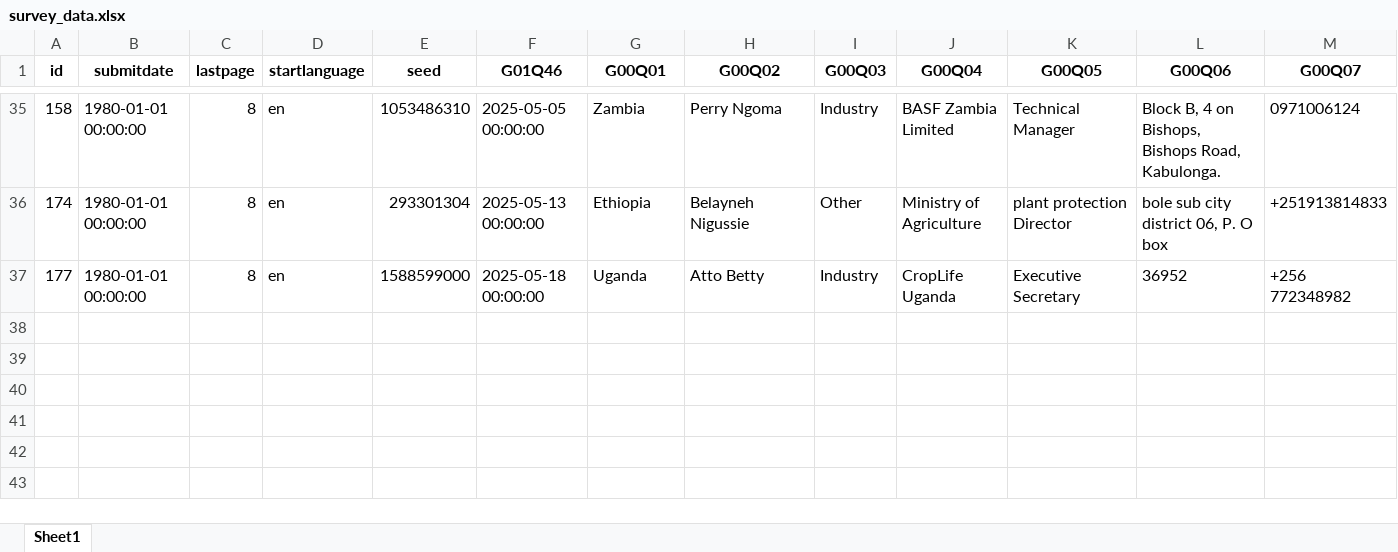
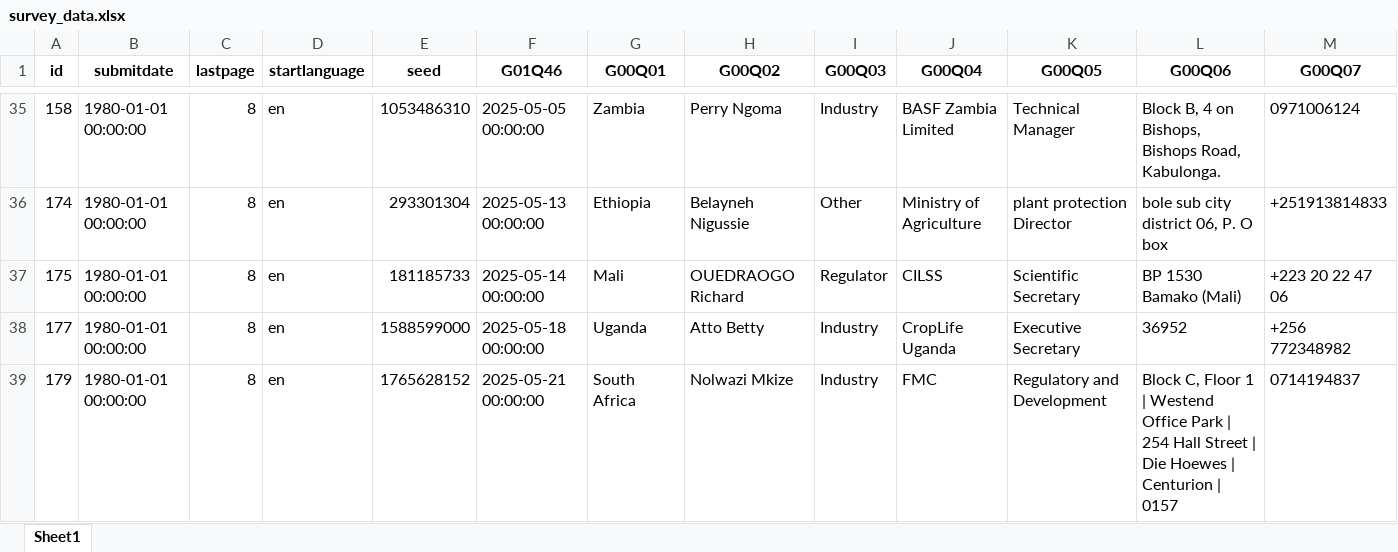
Before and after one commit to dkeya/webinar, an Excel workbook: survey_data.xlsx, sheet Sheet1, drawn as a sheet; only a part is shown, gaps mark what is left out; values as stored, in another font and other column widths than the file's, no borders; rows hold the shown columns only; the diff names each change by its address in the sheet, - before the commit and + after, or states it on an @@ line.

Commit message:
first commits

```diff
--- a/survey_data.xlsx (sheet Sheet1)
+++ b/survey_data.xlsx (sheet Sheet1)
+row 37: 175 | 1980-01-01 00:00:00 | 8 | en | 181185733 | 2025-05-14 00:00:00 | Mali | OUEDRAOGO Richard | Regulator | CILSS | Scientific Secretary | BP 1530 Bamako (Mali) | +223 20 22 47 06
+row 39: 179 | 1980-01-01 00:00:00 | 8 | en | 1765628152 | 2025-05-21 00:00:00 | South Africa | Nolwazi Mkize | Industry | FMC | Regulatory and Development | Block C, Floor 1 | Westend Office Park | 254 Hall Street | Die Hoewes | Centurion | 0157 | 0714194837
```
